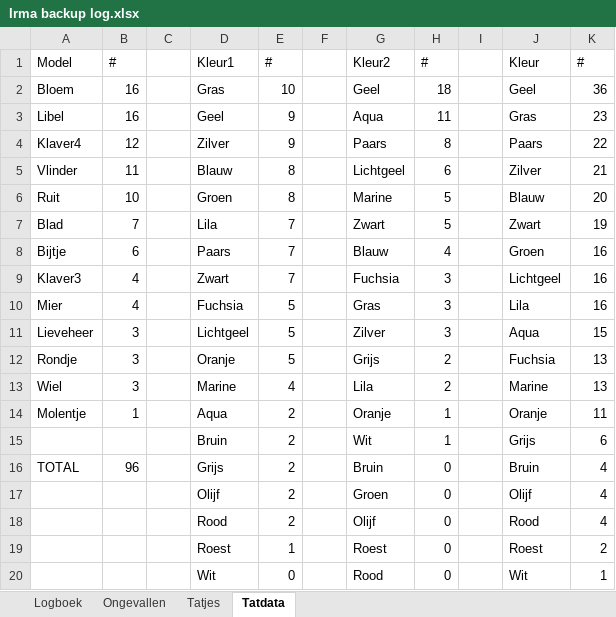
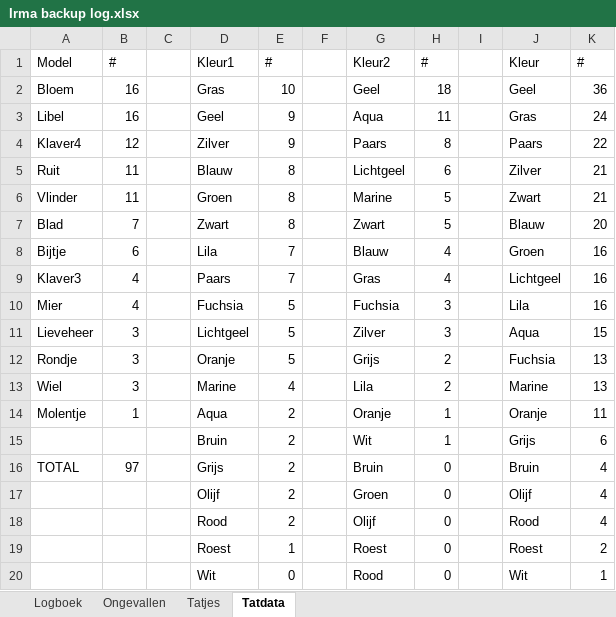
Before and after one commit to wskort/ekyo-fan-wiki, an Excel workbook: content/Archief/0. PDFs & docs/Obol docs & forms/Irmijn Inc/Irma backup log.xlsx, sheet Tatdata, drawn as a sheet; values as stored, in another font and other column widths than the file's, no cell formats; charts and pictures not drawn; removed rows and columns are numbered as before the commit, all else as after; the diff names each change by its address in the sheet, - before the commit and + after, or states it on an @@ line.

```diff
--- a/content/Archief/0. PDFs & docs/Obol docs & forms/Irmijn Inc/Irma backup log.xlsx (sheet Tatdata)
+++ b/content/Archief/0. PDFs & docs/Obol docs & forms/Irmijn Inc/Irma backup log.xlsx (sheet Tatdata)
-K3: 23
+K3: 24
+row 5: Ruit | 11 |  | Blauw | 8 |  | Lichtgeel | 6 |  | Zilver | 21
-D6: Blauw
+D6: Groen
-G6: Lichtgeel
+G6: Marine
-H6: 6
+H6: 5
-J6: Zilver
+J6: Zwart
-row 6: Ruit | 10 |  | Groen | 8 |  | Marine | 5 |  | Blauw | 20
-D7: Lila
+D7: Zwart
-E7: 7
+E7: 8
-J7: Zwart
+J7: Blauw
-K7: 19
+K7: 20
-D8: Paars
+D8: Lila
-D9: Zwart
+D9: Paars
-G9: Fuchsia
+G9: Gras
-H9: 3
+H9: 4
-G10: Gras
+G10: Fuchsia
-B16: 96
+B16: 97
```
Also changed, not shown: sheet Tatjes, cell formats, formulas that keep their value, charts or pictures.
